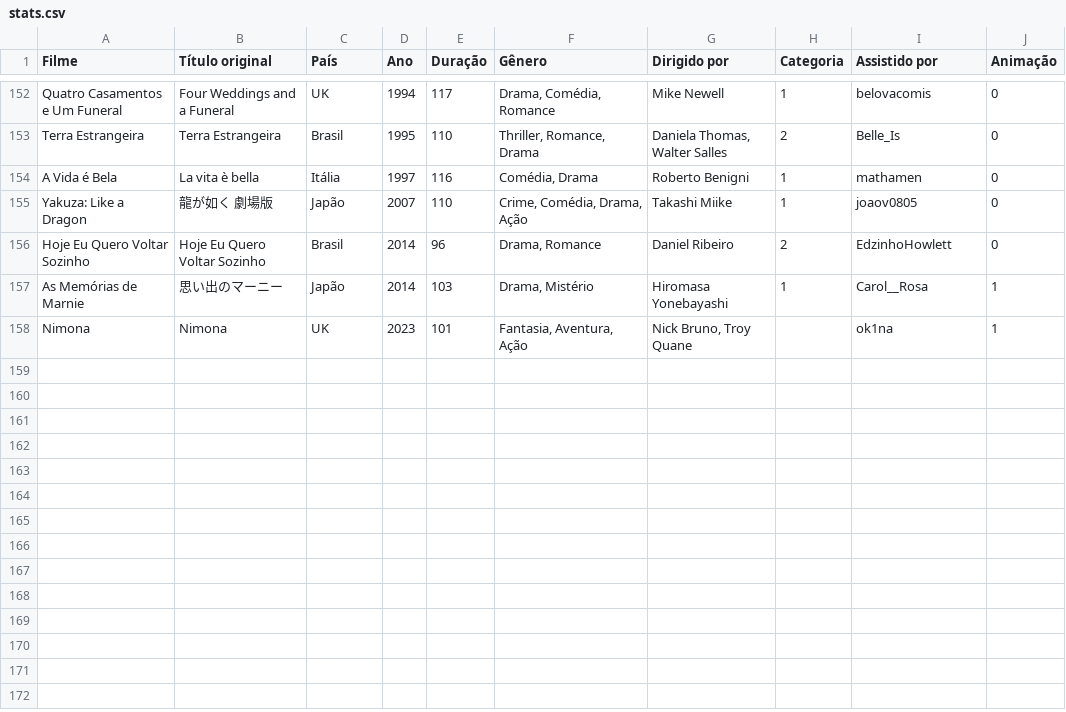
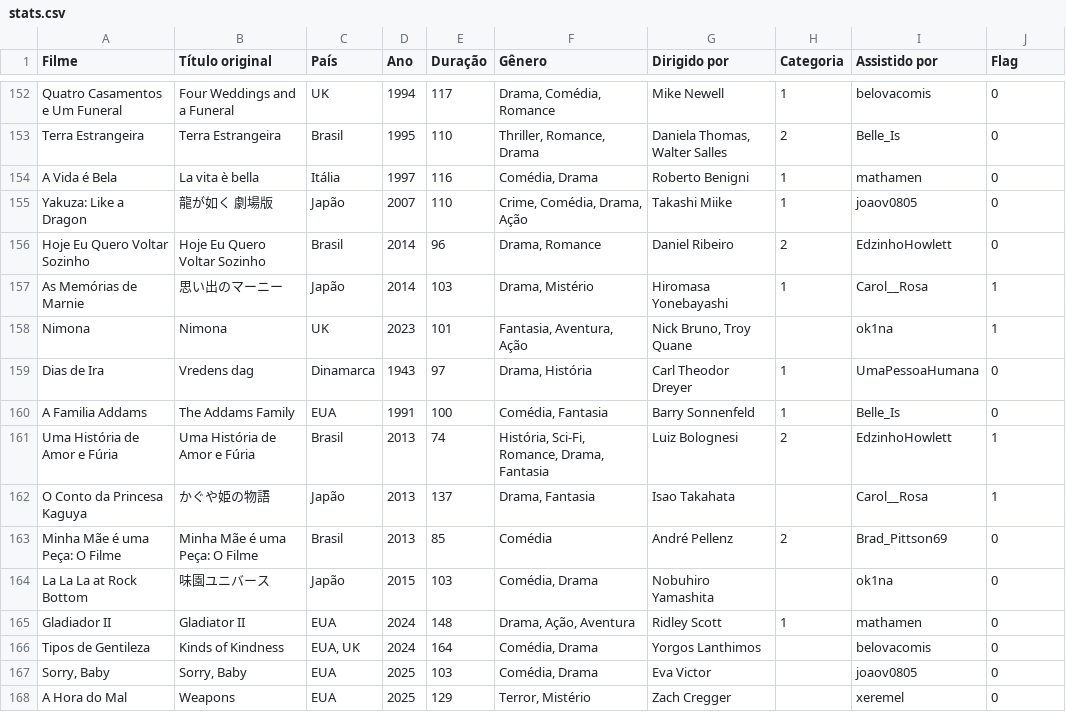
Before and after one commit to Gallicchio-Tavares/Analise-estatistica-participantes, a CSV file: 2025/stats.csv, drawn as a sheet; only a part is shown, gaps mark what is left out; the diff names each change by its address in the sheet, - before the commit and + after, or states it on an @@ line.

```diff
--- a/2025/stats.csv
+++ b/2025/stats.csv
-J1: Animação
+J1: Flag
+row 159: Dias de Ira | Vredens dag | Dinamarca | 1943 | 97 | Drama, História | Carl Theodor Dreyer | 1 | UmaPessoaHumana | 0
+row 160: A Familia Addams | The Addams Family | EUA | 1991 | 100 | Comédia, Fantasia | Barry Sonnenfeld | 1 | Belle_Is | 0
+row 161: Uma História de Amor e Fúria | Uma História de Amor e Fúria | Brasil | 2013 | 74 | História, Sci-Fi, Romance, Drama, Fantasia | Luiz Bolognesi | 2 | EdzinhoHowlett | 1
+row 162: O Conto da Princesa Kaguya | かぐや姫の物語 | Japão | 2013 | 137 | Drama, Fantasia | Isao Takahata |  | Carol__Rosa | 1
+row 163: Minha Mãe é uma Peça: O Filme | Minha Mãe é uma Peça: O Filme | Brasil | 2013 | 85 | Comédia | André Pellenz | 2 | Brad_Pittson69 | 0
+row 164: La La La at Rock Bottom | 味園ユニバース | Japão | 2015 | 103 | Comédia, Drama | Nobuhiro Yamashita |  | ok1na | 0
+row 165: Gladiador II | Gladiator II | EUA | 2024 | 148 | Drama, Ação, Aventura | Ridley Scott | 1 | mathamen | 0
+row 166: Tipos de Gentileza | Kinds of Kindness | EUA, UK | 2024 | 164 | Comédia, Drama | Yorgos Lanthimos |  | belovacomis | 0
+row 167: Sorry, Baby | Sorry, Baby | EUA | 2025 | 103 | Comédia, Drama | Eva Victor |  | joaov0805 | 0
+row 168: A Hora do Mal | Weapons | EUA | 2025 | 129 | Terror, Mistério | Zach Cregger |  | xeremel | 0
```
Also changed, not shown: 2 other files.
